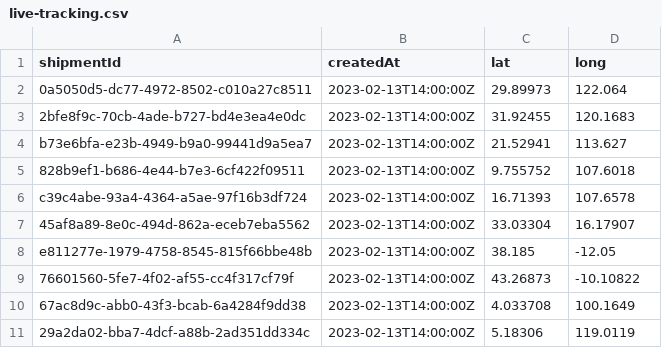
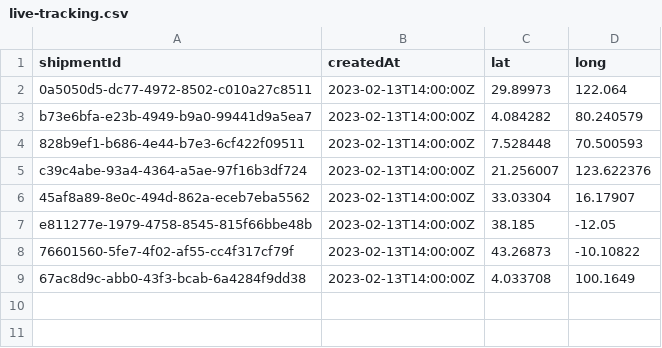
Before and after one commit to MyFreight/Tech-assignment-data, a CSV file: data/live-tracking.csv, drawn as a sheet.

Commit message:
Update live tracking data

```diff
--- a/data/live-tracking.csv
+++ b/data/live-tracking.csv
@@ -2,6 +2,5 @@ shipmentId,createdAt,lat,long
 0a5050d5-dc77-4972-8502-c010a27c8511,2023-02-13T14:00:00Z,29.89973,122.064
-2bfe8f9c-70cb-4ade-b727-bd4e3ea4e0dc,2023-02-13T14:00:00Z,31.92455,120.1683
-b73e6bfa-e23b-4949-b9a0-99441d9a5ea7,2023-02-13T14:00:00Z,21.52941,113.627
-828b9ef1-b686-4e44-b7e3-6cf422f09511,2023-02-13T14:00:00Z,9.755752,107.6018
-c39c4abe-93a4-4364-a5ae-97f16b3df724,2023-02-13T14:00:00Z,16.71393,107.6578
+b73e6bfa-e23b-4949-b9a0-99441d9a5ea7,2023-02-13T14:00:00Z,4.084282,80.240579
+828b9ef1-b686-4e44-b7e3-6cf422f09511,2023-02-13T14:00:00Z,7.528448,70.500593
+c39c4abe-93a4-4364-a5ae-97f16b3df724,2023-02-13T14:00:00Z,21.256007,123.622376
 45af8a89-8e0c-494d-862a-eceb7eba5562,2023-02-13T14:00:00Z,33.03304,16.17907
@@ -10,2 +9 @@ e811277e-1979-4758-8545-815f66bbe48b,2023-02-13T14:00:00Z,38.185,-12.05
 67ac8d9c-abb0-43f3-bcab-6a4284f9dd38,2023-02-13T14:00:00Z,4.033708,100.1649
-29a2da02-bba7-4dcf-a88b-2ad351dd334c,2023-02-13T14:00:00Z,5.18306,119.0119
```
